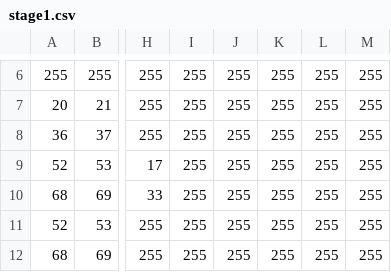
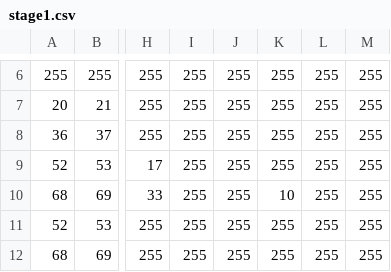
Before and after one commit to YukiNakui/VOLLEYBOT_DXlib, a CSV file: Assets/stage1.csv, drawn as a sheet; only a part is shown, gaps mark what is left out; the diff names each change by its address in the sheet, - before the commit and + after, or states it on an @@ line.

```diff
--- a/Assets/stage1.csv
+++ b/Assets/stage1.csv
-K10: 255
+K10: 10
```
Also changed, not shown: 7 other files.
